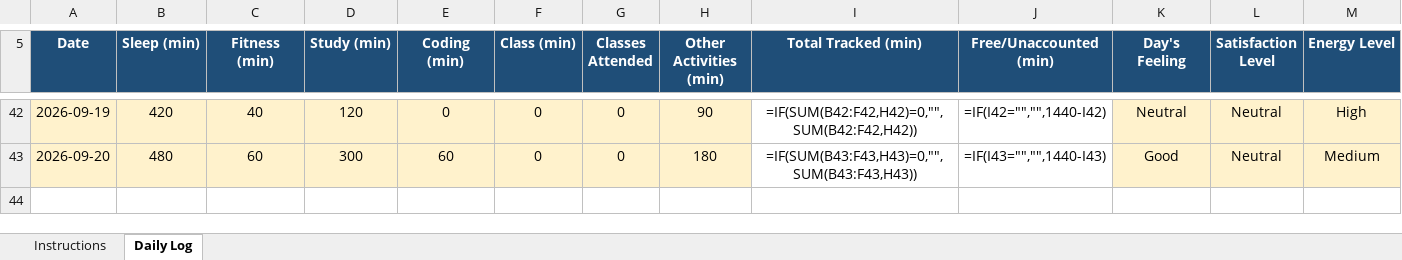
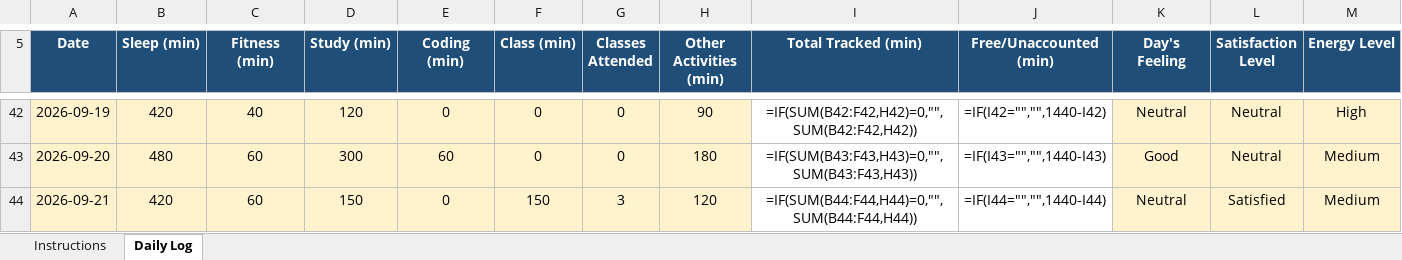
Before and after one commit to anishmm098/python_minor_project_1, an Excel workbook: 12626434.xlsx, sheet Daily Log, drawn as a sheet; only a part is shown, gaps mark what is left out; values as stored, in another font and other column widths than the file's, no borders; formulas without a stored value are shown as written; conditional formats not drawn; rows hold the shown columns only; the diff names each change by its address in the sheet, - before the commit and + after, or states it on an @@ line.

Commit message:
Update 12626434.xlsx - 21 September 2026

```diff
--- a/12626434.xlsx (sheet Daily Log)
+++ b/12626434.xlsx (sheet Daily Log)
+row 44: 2026-09-21 | 420 | 60 | 150 | 0 | 150 | 3 | 120 | =IF(SUM(B44:F44,H44)=0,"",SUM(B44:F44,H44)) | =IF(I44="","",1440-I44) | Neutral | Satisfied | Medium
```
